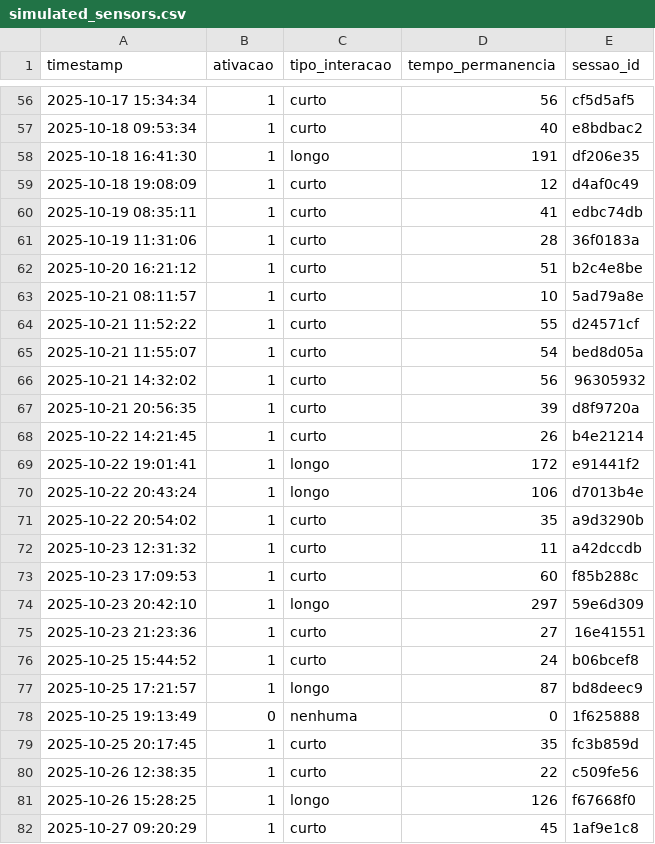
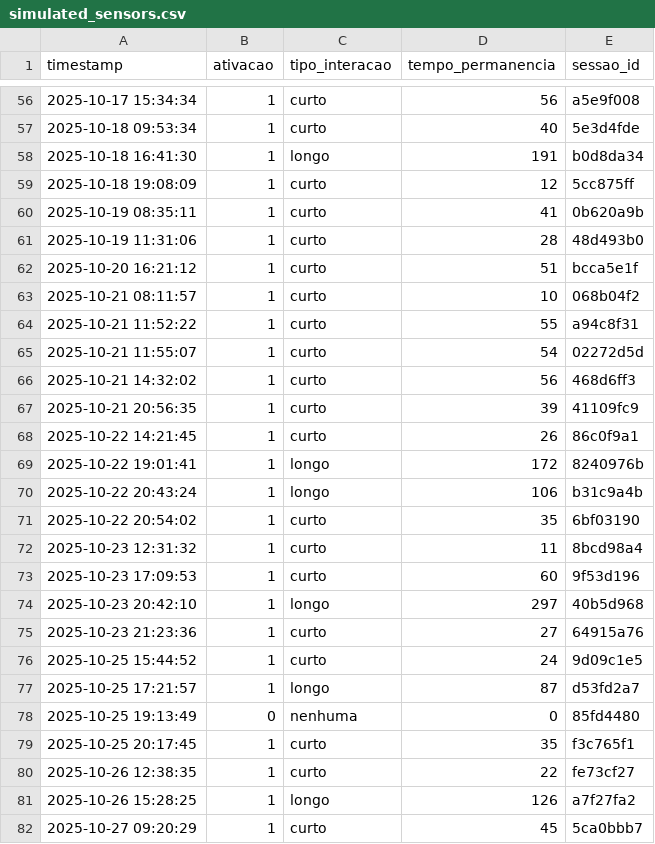
Before and after one commit to Pedrolopesh/farm-tech, a CSV file: challenge-flexmidia/sensors_simulation/simulated_sensors.csv, drawn as a sheet; only a part is shown, gaps mark what is left out; the diff covers the shown part only.

```diff
--- a/challenge-flexmidia/sensors_simulation/simulated_sensors.csv
+++ b/challenge-flexmidia/sensors_simulation/simulated_sensors.csv
@@ -56,27 +56,27 @@ timestamp,ativacao,tipo_interacao,tempo_permanencia,sessao_id
-2025-10-17 15:34:34,1,curto,56,cf5d5af5
-2025-10-18 09:53:34,1,curto,40,e8bdbac2
-2025-10-18 16:41:30,1,longo,191,df206e35
-2025-10-18 19:08:09,1,curto,12,d4af0c49
-2025-10-19 08:35:11,1,curto,41,edbc74db
-2025-10-19 11:31:06,1,curto,28,36f0183a
-2025-10-20 16:21:12,1,curto,51,b2c4e8be
-2025-10-21 08:11:57,1,curto,10,5ad79a8e
-2025-10-21 11:52:22,1,curto,55,d24571cf
-2025-10-21 11:55:07,1,curto,54,bed8d05a
-2025-10-21 14:32:02,1,curto,56,96305932
-2025-10-21 20:56:35,1,curto,39,d8f9720a
-2025-10-22 14:21:45,1,curto,26,b4e21214
-2025-10-22 19:01:41,1,longo,172,e91441f2
-2025-10-22 20:43:24,1,longo,106,d7013b4e
-2025-10-22 20:54:02,1,curto,35,a9d3290b
-2025-10-23 12:31:32,1,curto,11,a42dccdb
-2025-10-23 17:09:53,1,curto,60,f85b288c
-2025-10-23 20:42:10,1,longo,297,59e6d309
-2025-10-23 21:23:36,1,curto,27,16e41551
-2025-10-25 15:44:52,1,curto,24,b06bcef8
-2025-10-25 17:21:57,1,longo,87,bd8deec9
-2025-10-25 19:13:49,0,nenhuma,0,1f625888
-2025-10-25 20:17:45,1,curto,35,fc3b859d
-2025-10-26 12:38:35,1,curto,22,c509fe56
-2025-10-26 15:28:25,1,longo,126,f67668f0
-2025-10-27 09:20:29,1,curto,45,1af9e1c8
+2025-10-17 15:34:34,1,curto,56,a5e9f008
+2025-10-18 09:53:34,1,curto,40,5e3d4fde
+2025-10-18 16:41:30,1,longo,191,b0d8da34
+2025-10-18 19:08:09,1,curto,12,5cc875ff
+2025-10-19 08:35:11,1,curto,41,0b620a9b
+2025-10-19 11:31:06,1,curto,28,48d493b0
+2025-10-20 16:21:12,1,curto,51,bcca5e1f
+2025-10-21 08:11:57,1,curto,10,068b04f2
+2025-10-21 11:52:22,1,curto,55,a94c8f31
+2025-10-21 11:55:07,1,curto,54,02272d5d
+2025-10-21 14:32:02,1,curto,56,468d6ff3
+2025-10-21 20:56:35,1,curto,39,41109fc9
+2025-10-22 14:21:45,1,curto,26,86c0f9a1
+2025-10-22 19:01:41,1,longo,172,8240976b
+2025-10-22 20:43:24,1,longo,106,b31c9a4b
+2025-10-22 20:54:02,1,curto,35,6bf03190
+2025-10-23 12:31:32,1,curto,11,8bcd98a4
+2025-10-23 17:09:53,1,curto,60,9f53d196
+2025-10-23 20:42:10,1,longo,297,40b5d968
+2025-10-23 21:23:36,1,curto,27,64915a76
+2025-10-25 15:44:52,1,curto,24,9d09c1e5
+2025-10-25 17:21:57,1,longo,87,d53fd2a7
+2025-10-25 19:13:49,0,nenhuma,0,85fd4480
+2025-10-25 20:17:45,1,curto,35,f3c765f1
+2025-10-26 12:38:35,1,curto,22,fe73cf27
+2025-10-26 15:28:25,1,longo,126,a7f27fa2
+2025-10-27 09:20:29,1,curto,45,5ca0bbb7
```
Also changed, not shown: 173 edited cells elsewhere in this file, 14 other files.
